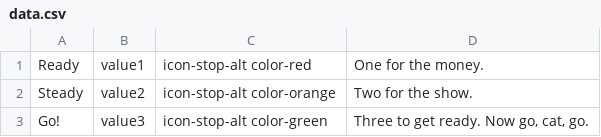
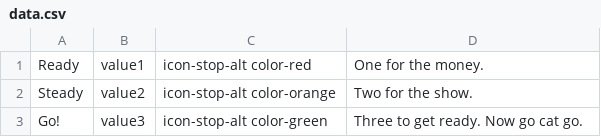
Before and after one commit to leekelleher/leekelleher.com, a CSV file: htdocs/umbraco/contentment/data.csv, drawn as a sheet.

Commit message:
Umbraco Contentment Telemetry updates

```diff
--- a/htdocs/umbraco/contentment/data.csv
+++ b/htdocs/umbraco/contentment/data.csv
@@ -2,2 +2,2 @@
 "Steady", "value2", "icon-stop-alt color-orange", "Two for the show."
-"Go!", "value3", "icon-stop-alt color-green", "Three to get ready. Now go, cat, go."
+"Go!", "value3", "icon-stop-alt color-green", "Three to get ready. Now go cat go."
```
Also changed, not shown: 3 other files.
